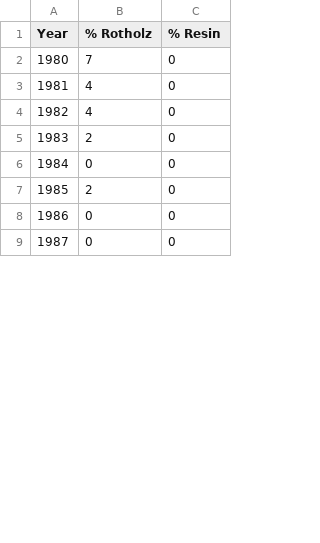
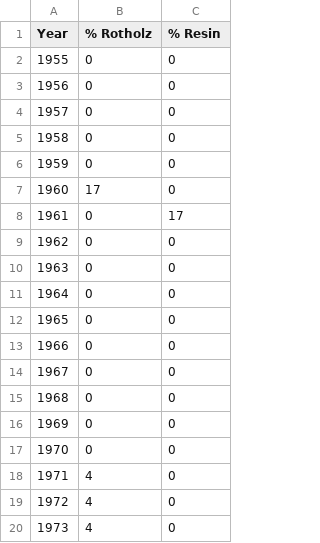
Before and after one commit to MorganLeef/dplR-Chronology-Building, a CSV file: data/SEW_long.csv (was data/SEW.csv), drawn as a sheet; only a part is shown; the shorter side is filled out with more unchanged rows; the diff covers the shown part only; the diff names each change by its address in the sheet, - before the commit and + after, or states it on an @@ line.

```diff
--- a/data/SEW.csv
+++ b/data/SEW_long.csv
@@ column A (Year) renumbered between rows 2 and 38 @@
-B2 (% Rotholz): 7
+B2 (% Rotholz): 0
+row 3: 1956 | 0 | 0
+row 4: 1957 | 0 | 0
+row 5: 1958 | 0 | 0
+row 6: 1959 | 0 | 0
@@ row 12 moved to row 7: 1960 @@
+row 8: 1961 | 0 | 17
+row 9: 1962 | 0 | 0
+row 10: 1963 | 0 | 0
+row 11: 1964 | 0 | 0
+row 12: 1965 | 0 | 0
+row 13: 1966 | 0 | 0
+row 14: 1967 | 0 | 0
+row 15: 1968 | 0 | 0
+row 16: 1969 | 0 | 0
+row 17: 1970 | 0 | 0
+row 20: 1973 | 4 | 0
```
Also changed, not shown: 13 added rows, 3 removed rows, 1 moved row and 14 edited cells elsewhere in this file, 3 other files.
